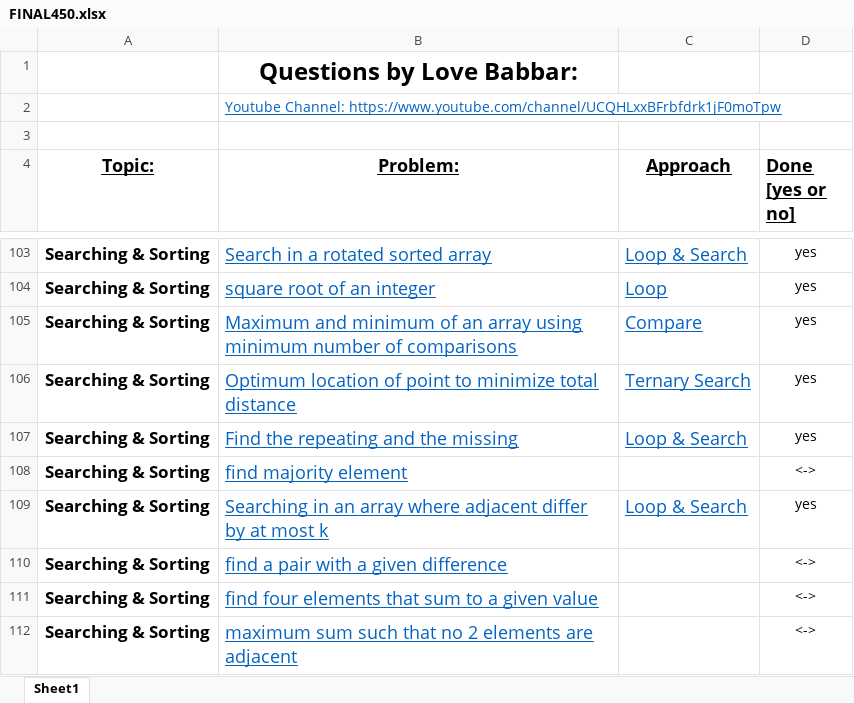
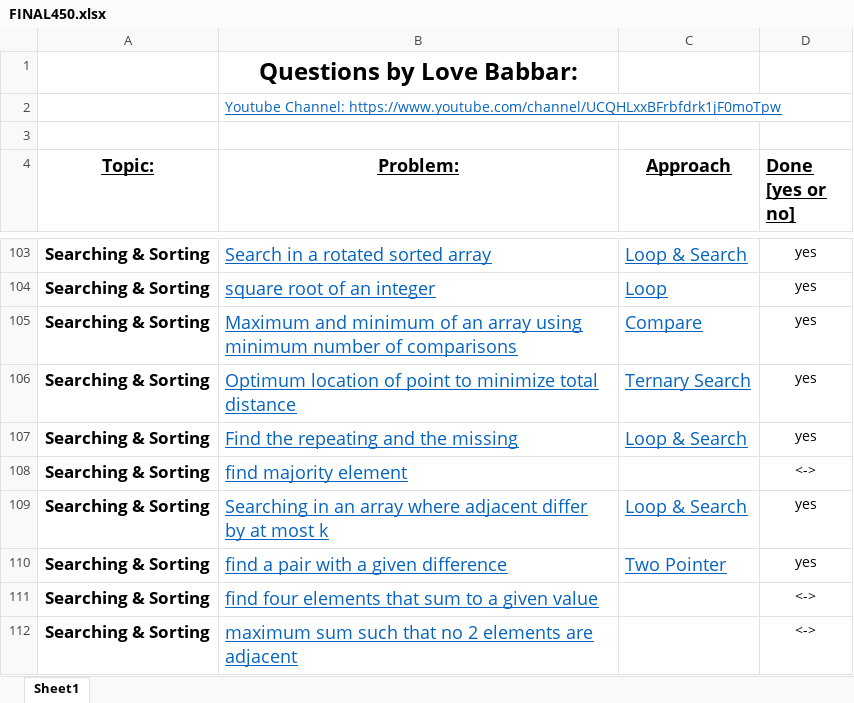
Before and after one commit to VishalGhai/Final-450, an Excel workbook: FINAL450.xlsx, sheet Sheet1, drawn as a sheet; only a part is shown, gaps mark what is left out; values as stored, in another font and other column widths than the file's, no borders; the diff names each change by its address in the sheet, - before the commit and + after, or states it on an @@ line.

```diff
--- a/FINAL450.xlsx (sheet Sheet1)
+++ b/FINAL450.xlsx (sheet Sheet1)
-C110 (Approach): (empty)
+C110 (Approach): Two Pointer
-D110 (Done [yes or no]): <->
+D110 (Done [yes or no]): yes
```
Also changed, not shown: 1 other file.
